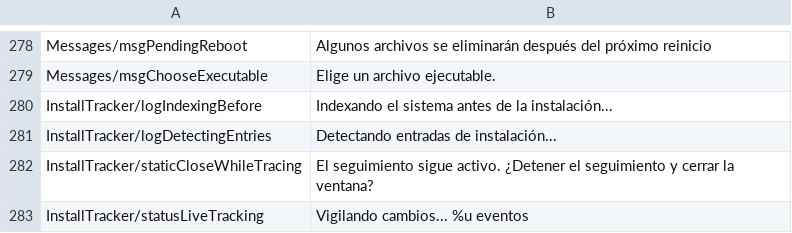
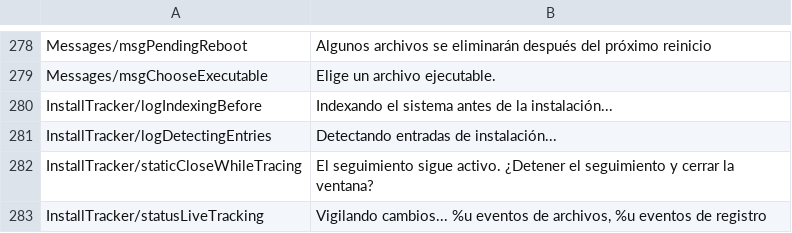
Before and after one commit to iseaprojects/cleanrift, a CSV file: languages/spanish.csv, drawn as a sheet; only a part is shown, gaps mark what is left out; the diff names each change by its address in the sheet, - before the commit and + after, or states it on an @@ line.

```diff
--- a/languages/spanish.csv
+++ b/languages/spanish.csv
-B283: …%u eventos
+B283: …%u eventos de archivos, %u eventos de registro
```
Also changed, not shown: languages/english.csv, 13 other files.
